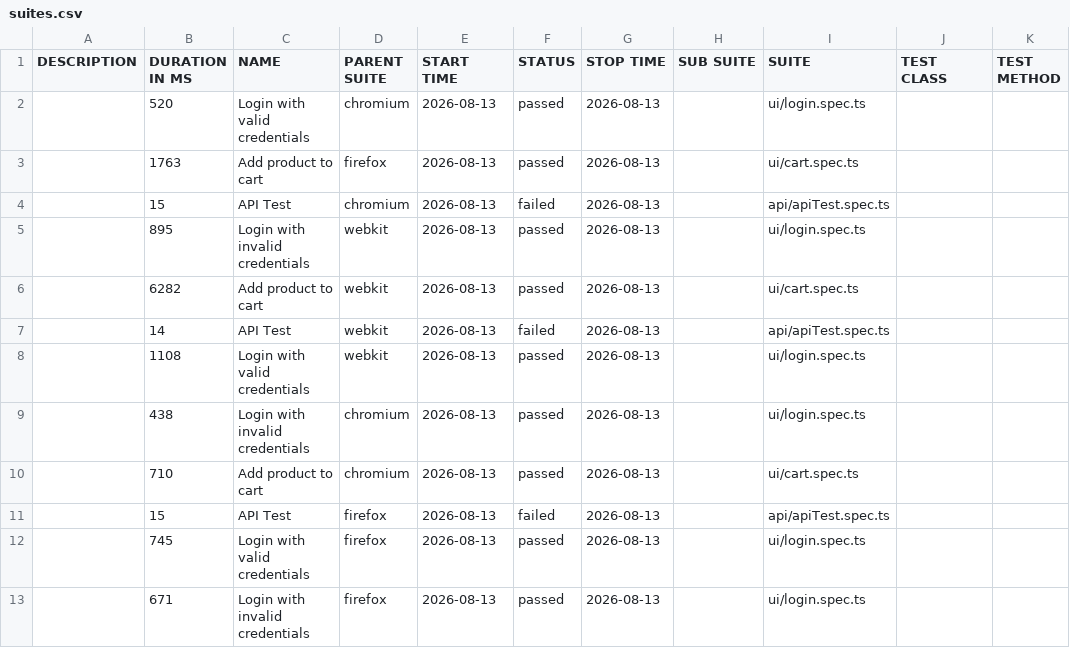
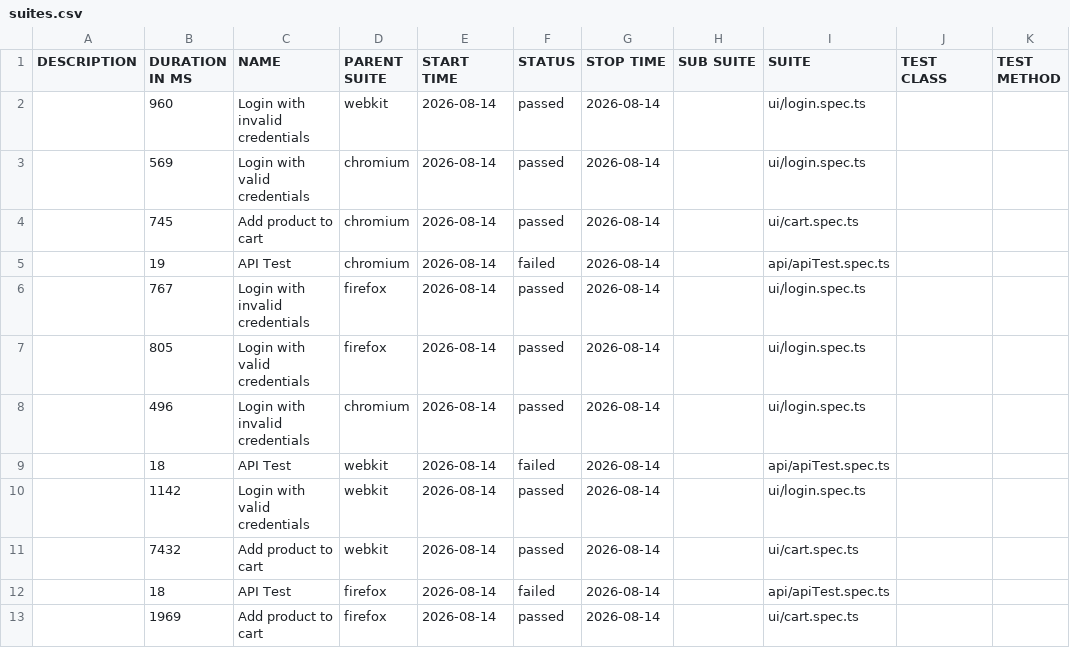
Before and after one commit to Ash-leyPereira/playwright-ts-framework, a CSV file: data/suites.csv, drawn as a sheet.

```diff
--- a/data/suites.csv
+++ b/data/suites.csv
@@ -1,13 +1,13 @@
 "DESCRIPTION","DURATION IN MS","NAME","PARENT SUITE","START TIME","STATUS","STOP TIME","SUB SUITE","SUITE","TEST CLASS","TEST METHOD"
-"","520","Login with valid credentials","chromium","2026-08-13","passed","2026-08-13","","ui/login.spec.ts","",""
-"","1763","Add product to cart","firefox","2026-08-13","passed","2026-08-13","","ui/cart.spec.ts","",""
-"","15","API Test","chromium","2026-08-13","failed","2026-08-13","","api/apiTest.spec.ts","",""
-"","895","Login with invalid credentials","webkit","2026-08-13","passed","2026-08-13","","ui/login.spec.ts","",""
-"","6282","Add product to cart","webkit","2026-08-13","passed","2026-08-13","","ui/cart.spec.ts","",""
-"","14","API Test","webkit","2026-08-13","failed","2026-08-13","","api/apiTest.spec.ts","",""
-"","1108","Login with valid credentials","webkit","2026-08-13","passed","2026-08-13","","ui/login.spec.ts","",""
-"","438","Login with invalid credentials","chromium","2026-08-13","passed","2026-08-13","","ui/login.spec.ts","",""
-"","710","Add product to cart","chromium","2026-08-13","passed","2026-08-13","","ui/cart.spec.ts","",""
-"","15","API Test","firefox","2026-08-13","failed","2026-08-13","","api/apiTest.spec.ts","",""
-"","745","Login with valid credentials","firefox","2026-08-13","passed","2026-08-13","","ui/login.spec.ts","",""
-"","671","Login with invalid credentials","firefox","2026-08-13","passed","2026-08-13","","ui/login.spec.ts","",""
+"","960","Login with invalid credentials","webkit","2026-08-14","passed","2026-08-14","","ui/login.spec.ts","",""
+"","569","Login with valid credentials","chromium","2026-08-14","passed","2026-08-14","","ui/login.spec.ts","",""
+"","745","Add product to cart","chromium","2026-08-14","passed","2026-08-14","","ui/cart.spec.ts","",""
+"","19","API Test","chromium","2026-08-14","failed","2026-08-14","","api/apiTest.spec.ts","",""
+"","767","Login with invalid credentials","firefox","2026-08-14","passed","2026-08-14","","ui/login.spec.ts","",""
+"","805","Login with valid credentials","firefox","2026-08-14","passed","2026-08-14","","ui/login.spec.ts","",""
+"","496","Login with invalid credentials","chromium","2026-08-14","passed","2026-08-14","","ui/login.spec.ts","",""
+"","18","API Test","webkit","2026-08-14","failed","2026-08-14","","api/apiTest.spec.ts","",""
+"","1142","Login with valid credentials","webkit","2026-08-14","passed","2026-08-14","","ui/login.spec.ts","",""
+"","7432","Add product to cart","webkit","2026-08-14","passed","2026-08-14","","ui/cart.spec.ts","",""
+"","18","API Test","firefox","2026-08-14","failed","2026-08-14","","api/apiTest.spec.ts","",""
+"","1969","Add product to cart","firefox","2026-08-14","passed","2026-08-14","","ui/cart.spec.ts","",""
```
Also changed, not shown: 53 other files.
